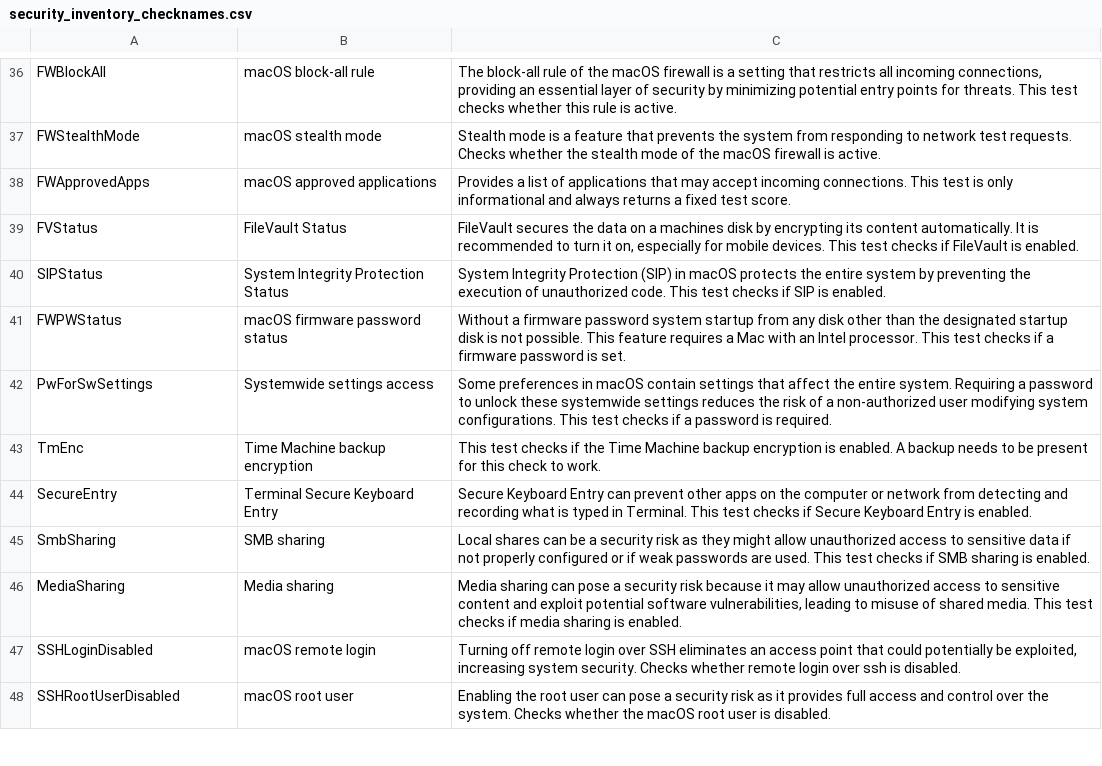
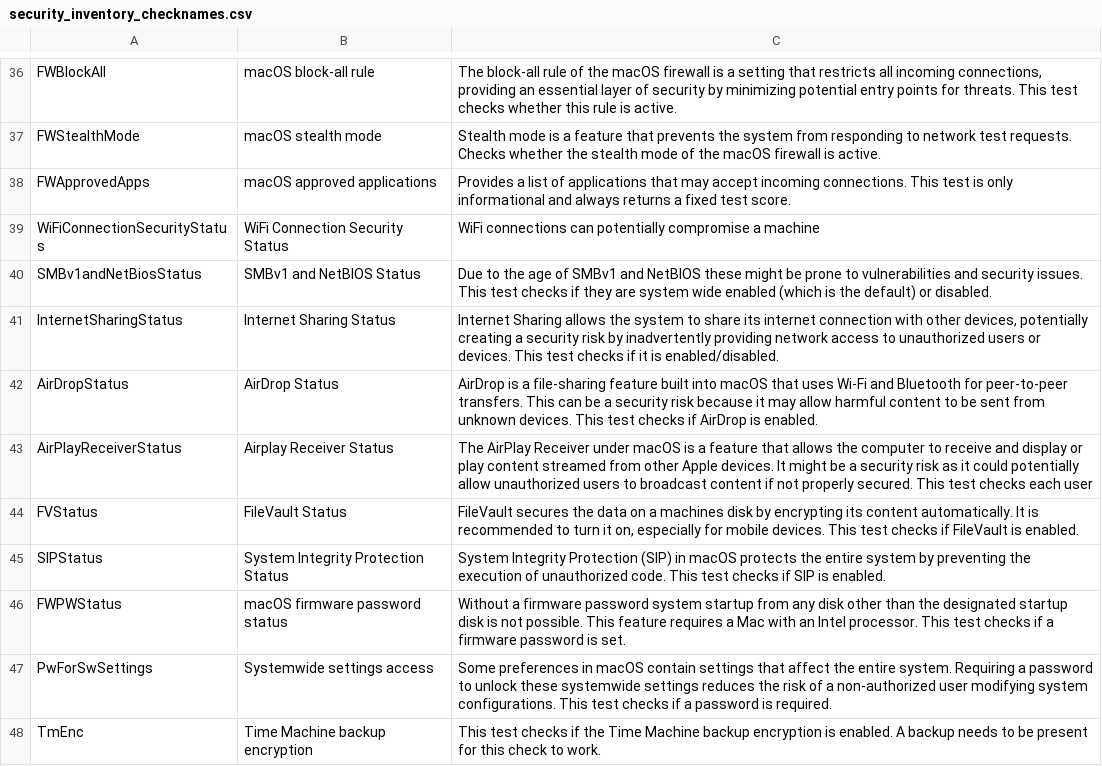
Before and after one commit to vastlimits/uberAgent-config, a CSV file: config-dev/generated/security_inventory_checknames.csv, drawn as a sheet; only a part is shown, gaps mark what is left out; the shorter side is filled out with more unchanged rows.

```diff
--- a/config-dev/generated/security_inventory_checknames.csv
+++ b/config-dev/generated/security_inventory_checknames.csv
@@ -38,2 +38,7 @@ FWStealthMode,macOS stealth mode,Stealth mode is a feature that prevents the sys
 FWApprovedApps,macOS approved applications,Provides a list of applications that may accept incoming connections. This test is only informational and always returns a fixed test score.
+WiFiConnectionSecurityStatus,WiFi Connection Security Status,WiFi connections can potentially compromise a machine
+SMBv1andNetBiosStatus,SMBv1 and NetBIOS Status,Due to the age of SMBv1 and NetBIOS these might be prone to vulnerabilities and security issues. This test checks if they are system wide enabled (which is the default) or disabled.
+InternetSharingStatus,Internet Sharing Status,"Internet Sharing allows the system to share its internet connection with other devices, potentially creating a security risk by inadvertently providing network access to unauthorized users or devices. This test checks if it is enabled/disabled."
+AirDropStatus,AirDrop Status,AirDrop is a file-sharing feature built into macOS that uses Wi-Fi and Bluetooth for peer-to-peer transfers. This can be a security risk because it may allow harmful content to be sent from unknown devices. This test checks if AirDrop is enabled.
+AirPlayReceiverStatus,Airplay Receiver Status,The AirPlay Receiver under macOS is a feature that allows the computer to receive and display or play content streamed from other Apple devices. It might be a security risk as it could potentially allow unauthorized users to broadcast content if not properly secured. This test checks each user
 FVStatus,FileVault Status,"FileVault secures the data on a machines disk by encrypting its content automatically. It is recommended to turn it on, especially for mobile devices. This test checks if FileVault is enabled."
```
Also changed, not shown: 1 other file.
